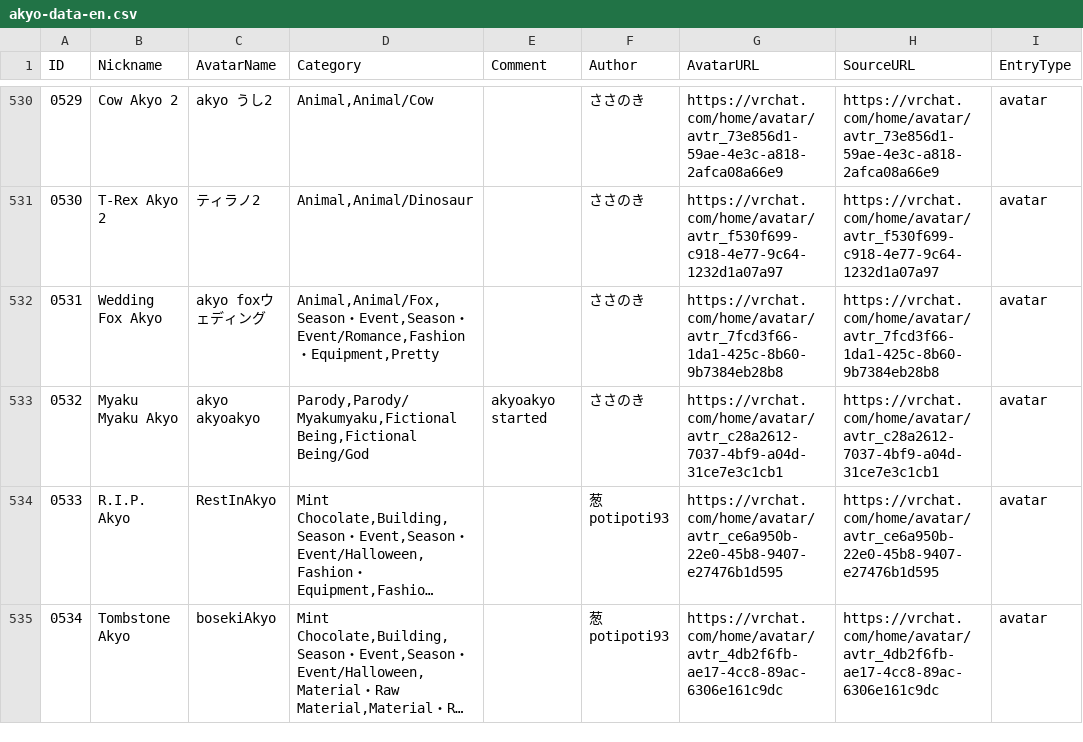
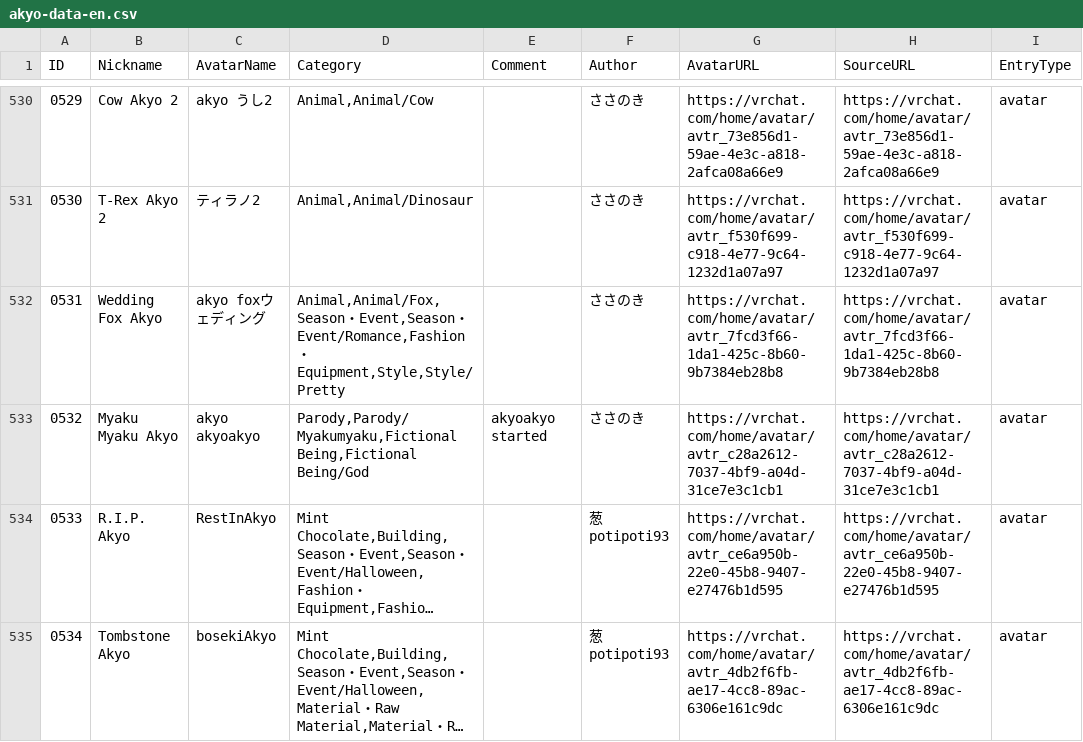
Before and after one commit to rad-vrc/akyodex, a CSV file: data/akyo-data-en.csv, drawn as a sheet; only a part is shown, gaps mark what is left out; long unchanged cells end in …; the diff covers the shown part only; the diff names each change by its address in the sheet, - before the commit and + after, or states it on an @@ line.

```diff
--- a/data/akyo-data-en.csv
+++ b/data/akyo-data-en.csv
-D532 (Category): …Event/Romance,Fashion・Equipment,Pretty
+D532 (Category): …Event/Romance,Fashion・Equipment,Style,Style/Pretty
```
Also changed, not shown: 38 edited cells elsewhere in this file, data/akyo-data-ja.csv, data/akyo-data-ko.csv, 14 other files.
